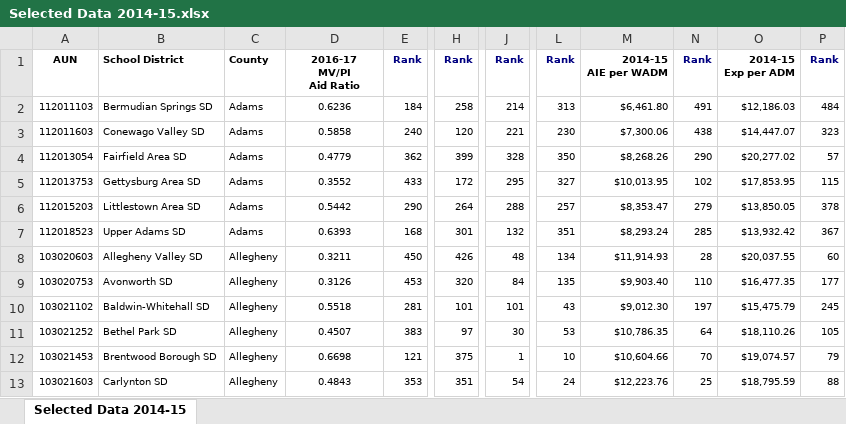
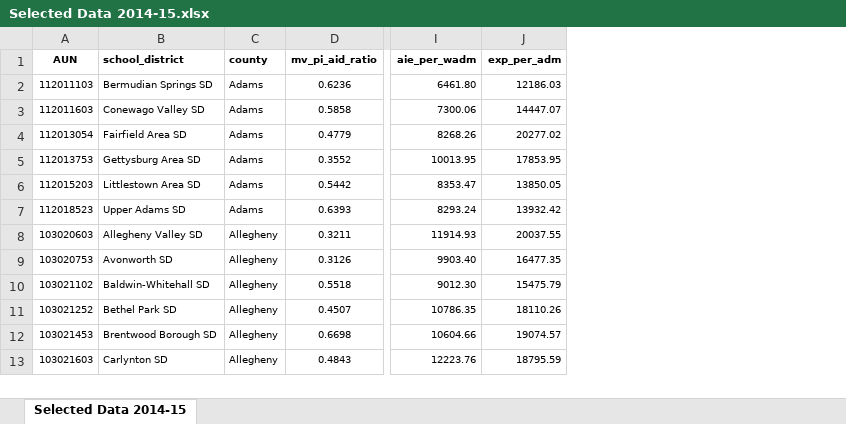
Before and after one commit to mjcj01/mjcEDTHP-518-Final-Paper, an Excel workbook: Data/Attendance Data/Selected Data 2014-15.xlsx, sheet Selected Data 2014-15, drawn as a sheet; only a part is shown, gaps mark what is left out; values as stored, in another font and other column widths than the file's, no borders; removed rows and columns are numbered as before the commit, all else as after; ↵ is a line break in a cell; the diff covers the shown part only; the diff names each change by its address in the sheet, - before the commit and + after, or states it on an @@ line.

```diff
--- a/Data/Attendance Data/Selected Data 2014-15.xlsx (sheet Selected Data 2014-15)
+++ b/Data/Attendance Data/Selected Data 2014-15.xlsx (sheet Selected Data 2014-15)
-column E (Rank), rows 2-13: 184 | 240 | 362 | 433 | 290 | 168 | 450 | 453 | 281 | 383 | 121 | 353
-column H (Rank), rows 2-13: 258 | 120 | 399 | 172 | 264 | 301 | 426 | 320 | 101 | 97 | 375 | 351
-column J (Rank), rows 2-13: 214 | 221 | 328 | 295 | 288 | 132 | 48 | 84 | 101 | 30 | 1 | 54
-column L (Rank), rows 2-13: 313 | 230 | 350 | 327 | 257 | 351 | 134 | 135 | 43 | 53 | 10 | 24
-column M (2014-15 AIE per WADM), rows 2-13: $6,461.80 | $7,300.06 | $8,268.26 | $10,013.95 | $8,353.47 | $8,293.24 | $11,914.93 | $9,903.40 | $9,012.30 | $10,786.35 | $10,604.66 | $12,223.76
-column N (Rank), rows 2-13: 491 | 438 | 290 | 102 | 279 | 285 | 28 | 110 | 197 | 64 | 70 | 25
-column O (2014-15 Exp per ADM), rows 2-13: $12,186.03 | $14,447.07 | $20,277.02 | $17,853.95 | $13,850.05 | $13,932.42 | $20,037.55 | $16,477.35 | $15,475.79 | $18,110.26 | $19,074.57 | $18,795.59
-column P (Rank), rows 2-13: 484 | 323 | 57 | 115 | 378 | 367 | 60 | 177 | 245 | 105 | 79 | 88
+column I (aie_per_wadm), rows 2-13: 6461.80 | 7300.06 | 8268.26 | 10013.95 | 8353.47 | 8293.24 | 11914.93 | 9903.40 | 9012.30 | 10786.35 | 10604.66 | 12223.76
+column J (exp_per_adm), rows 2-13: 12186.03 | 14447.07 | 20277.02 | 17853.95 | 13850.05 | 13932.42 | 20037.55 | 16477.35 | 15475.79 | 18110.26 | 19074.57 | 18795.59
-B1: School District
+B1: school_district
-C1: County
+C1: county
-D1: 2016-17 ↵ MV/PI ↵ Aid Ratio
+D1: mv_pi_aid_ratio
```
Also changed, not shown: 4 edited cells elsewhere in this sheet, Data/Attendance Data/Selected Data 2015-16.xlsx, Data/Attendance Data/Selected Data 2016-17.xlsx, 10 other files.
